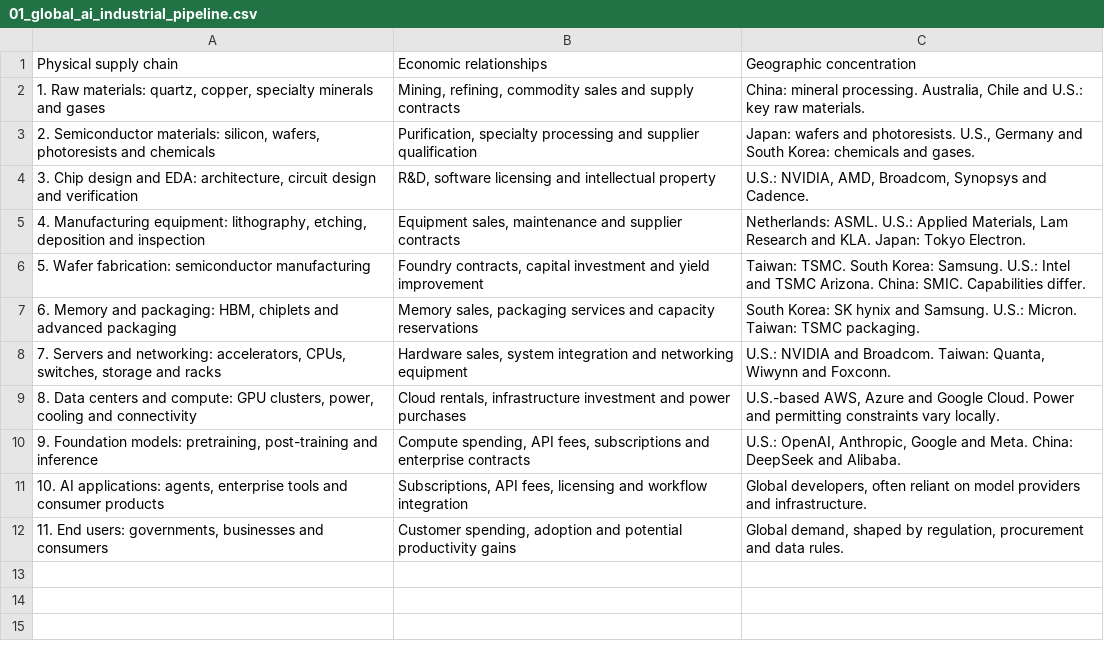
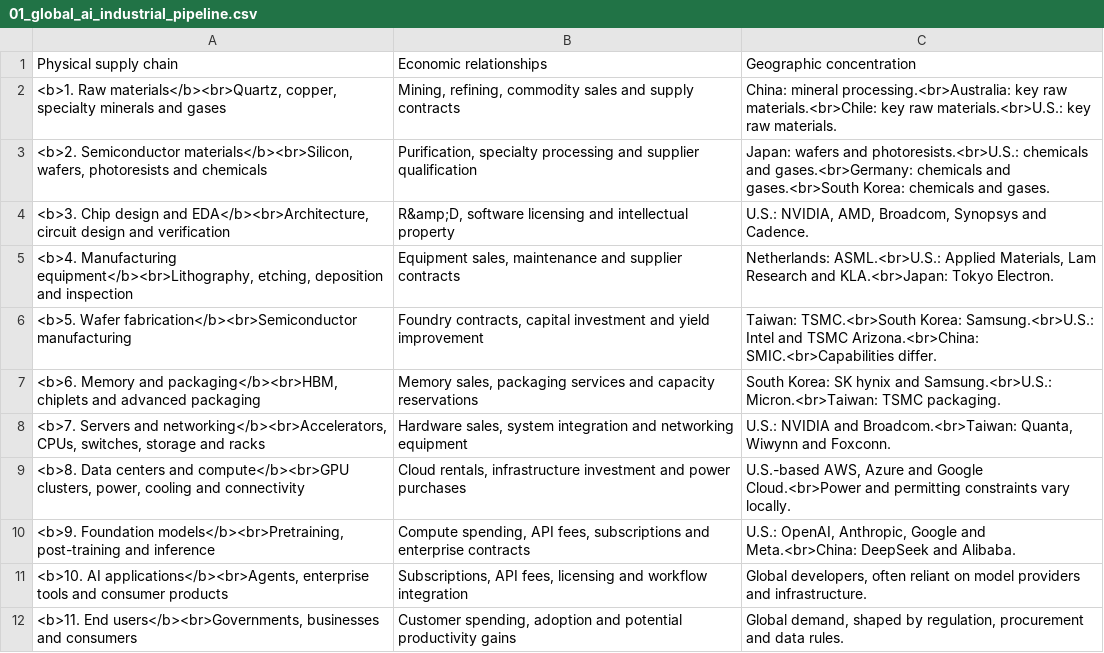
Before and after one commit to snazrul1/blog_resources, a CSV file: articles/ai-supply-chain/data/01_global_ai_industrial_pipeline.csv, drawn as a sheet.

Commit message:
Format table labels and country lines for Datawrapper

```diff
--- a/articles/ai-supply-chain/data/01_global_ai_industrial_pipeline.csv
+++ b/articles/ai-supply-chain/data/01_global_ai_industrial_pipeline.csv
@@ -1,12 +1,12 @@
 Physical supply chain,Economic relationships,Geographic concentration
-"1. Raw materials: quartz, copper, specialty minerals and gases","Mining, refining, commodity sales and supply contracts","China: mineral processing. Australia, Chile and U.S.: key raw materials."
-"2. Semiconductor materials: silicon, wafers, photoresists and chemicals","Purification, specialty processing and supplier qualification","Japan: wafers and photoresists. U.S., Germany and South Korea: chemicals and gases."
-"3. Chip design and EDA: architecture, circuit design and verification","R&D, software licensing and intellectual property","U.S.: NVIDIA, AMD, Broadcom, Synopsys and Cadence."
-"4. Manufacturing equipment: lithography, etching, deposition and inspection","Equipment sales, maintenance and supplier contracts","Netherlands: ASML. U.S.: Applied Materials, Lam Research and KLA. Japan: Tokyo Electron."
-5. Wafer fabrication: semiconductor manufacturing,"Foundry contracts, capital investment and yield improvement",Taiwan: TSMC. South Korea: Samsung. U.S.: Intel and TSMC Arizona. China: SMIC. Capabilities differ.
-"6. Memory and packaging: HBM, chiplets and advanced packaging","Memory sales, packaging services and capacity reservations",South Korea: SK hynix and Samsung. U.S.: Micron. Taiwan: TSMC packaging.
-"7. Servers and networking: accelerators, CPUs, switches, storage and racks","Hardware sales, system integration and networking equipment","U.S.: NVIDIA and Broadcom. Taiwan: Quanta, Wiwynn and Foxconn."
-"8. Data centers and compute: GPU clusters, power, cooling and connectivity","Cloud rentals, infrastructure investment and power purchases","U.S.-based AWS, Azure and Google Cloud. Power and permitting constraints vary locally."
-"9. Foundation models: pretraining, post-training and inference","Compute spending, API fees, subscriptions and enterprise contracts","U.S.: OpenAI, Anthropic, Google and Meta. China: DeepSeek and Alibaba."
-"10. AI applications: agents, enterprise tools and consumer products","Subscriptions, API fees, licensing and workflow integration","Global developers, often reliant on model providers and infrastructure."
-"11. End users: governments, businesses and consumers","Customer spending, adoption and potential productivity gains","Global demand, shaped by regulation, procurement and data rules."
+"<b>1. Raw materials</b><br>Quartz, copper, specialty minerals and gases","Mining, refining, commodity sales and supply contracts",China: mineral processing.<br>Australia: key raw materials.<br>Chile: key raw materials.<br>U.S.: key raw materials.
+"<b>2. Semiconductor materials</b><br>Silicon, wafers, photoresists and chemicals","Purification, specialty processing and supplier qualification",Japan: wafers and photoresists.<br>U.S.: chemicals and gases.<br>Germany: chemicals and gases.<br>South Korea: chemicals and gases.
+"<b>3. Chip design and EDA</b><br>Architecture, circuit design and verification","R&amp;D, software licensing and intellectual property","U.S.: NVIDIA, AMD, Broadcom, Synopsys and Cadence."
+"<b>4. Manufacturing equipment</b><br>Lithography, etching, deposition and inspection","Equipment sales, maintenance and supplier contracts","Netherlands: ASML.<br>U.S.: Applied Materials, Lam Research and KLA.<br>Japan: Tokyo Electron."
+<b>5. Wafer fabrication</b><br>Semiconductor manufacturing,"Foundry contracts, capital investment and yield improvement",Taiwan: TSMC.<br>South Korea: Samsung.<br>U.S.: Intel and TSMC Arizona.<br>China: SMIC.<br>Capabilities differ.
+"<b>6. Memory and packaging</b><br>HBM, chiplets and advanced packaging","Memory sales, packaging services and capacity reservations",South Korea: SK hynix and Samsung.<br>U.S.: Micron.<br>Taiwan: TSMC packaging.
+"<b>7. Servers and networking</b><br>Accelerators, CPUs, switches, storage and racks","Hardware sales, system integration and networking equipment","U.S.: NVIDIA and Broadcom.<br>Taiwan: Quanta, Wiwynn and Foxconn."
+"<b>8. Data centers and compute</b><br>GPU clusters, power, cooling and connectivity","Cloud rentals, infrastructure investment and power purchases","U.S.-based AWS, Azure and Google Cloud.<br>Power and permitting constraints vary locally."
+"<b>9. Foundation models</b><br>Pretraining, post-training and inference","Compute spending, API fees, subscriptions and enterprise contracts","U.S.: OpenAI, Anthropic, Google and Meta.<br>China: DeepSeek and Alibaba."
+"<b>10. AI applications</b><br>Agents, enterprise tools and consumer products","Subscriptions, API fees, licensing and workflow integration","Global developers, often reliant on model providers and infrastructure."
+"<b>11. End users</b><br>Governments, businesses and consumers","Customer spending, adoption and potential productivity gains","Global demand, shaped by regulation, procurement and data rules."
```
Also changed, not shown: articles/ai-supply-chain/data/02_concentration_of_industrial_capabilities.csv, articles/ai-supply-chain/data/03_critical_industrial_chokepoints.csv, 7 other files.
